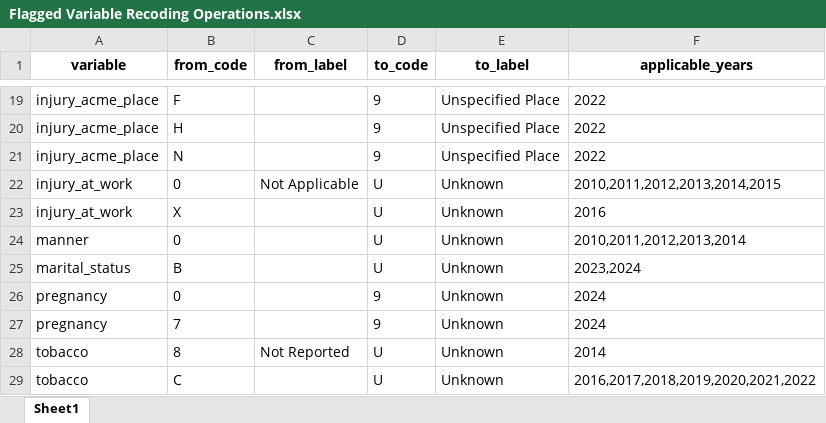
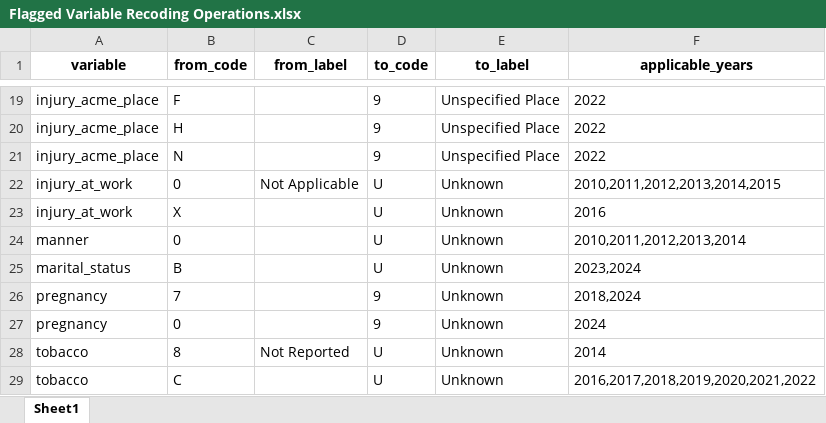
Before and after one commit to WA-LHJ-Analytic-Resources/WA-DOH-CHS-Death-Files-ETL, an Excel workbook: Resources/Review/Flagged Variable Recoding Operations.xlsx, sheet Sheet1, drawn as a sheet; only a part is shown, gaps mark what is left out; values as stored, in another font and other column widths than the file's, no borders; removed rows and columns are numbered as before the commit, all else as after; the diff names each change by its address in the sheet, - before the commit and + after, or states it on an @@ line.

```diff
--- a/Resources/Review/Flagged Variable Recoding Operations.xlsx (sheet Sheet1)
+++ b/Resources/Review/Flagged Variable Recoding Operations.xlsx (sheet Sheet1)
+row 26: pregnancy | 7 |  | 9 | Unknown | 2018,2024
-row 27: pregnancy | 7 |  | 9 | Unknown | 2024
```
Also changed, not shown: Resources/Crosswalks/all_recode_variables.xlsx, Resources/Crosswalks/all_rename_variables.xlsx, 1 other file.
